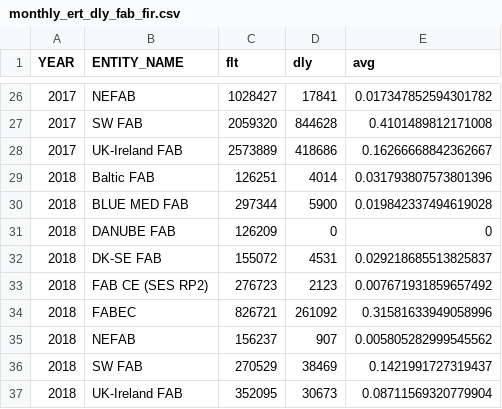
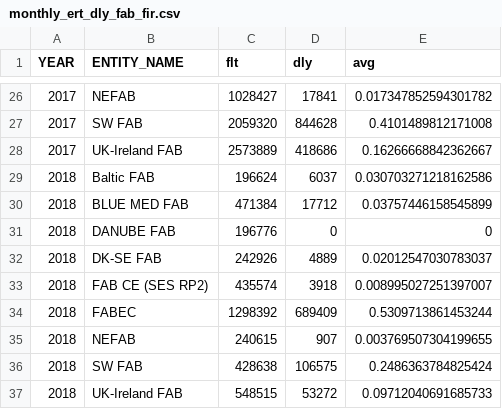
Before and after one commit to euctrl-pru/euctrl-pru.github.io, a CSV file: graphics/en-route_atfm_delay_fab/monthly_ert_dly_fab_fir.csv, drawn as a sheet; only a part is shown, gaps mark what is left out.

```diff
--- a/graphics/en-route_atfm_delay_fab/monthly_ert_dly_fab_fir.csv
+++ b/graphics/en-route_atfm_delay_fab/monthly_ert_dly_fab_fir.csv
@@ -28,10 +28,10 @@ YEAR,ENTITY_NAME,flt,dly,avg
 2017,UK-Ireland FAB,2573889,418686,0.16266668842362667
-2018,Baltic FAB,126251,4014,0.031793807573801396
-2018,BLUE MED FAB,297344,5900,0.019842337494619028
-2018,DANUBE FAB,126209,0,0
-2018,DK-SE FAB,155072,4531,0.029218685513825837
-2018,FAB CE (SES RP2),276723,2123,0.007671931859657492
-2018,FABEC,826721,261092,0.31581633949058996
-2018,NEFAB,156237,907,0.005805282999545562
-2018,SW FAB,270529,38469,0.1421991727319437
-2018,UK-Ireland FAB,352095,30673,0.08711569320779904
+2018,Baltic FAB,196624,6037,0.030703271218162586
+2018,BLUE MED FAB,471384,17712,0.03757446158545899
+2018,DANUBE FAB,196776,0,0
+2018,DK-SE FAB,242926,4889,0.02012547030783037
+2018,FAB CE (SES RP2),435574,3918,0.008995027251397007
+2018,FABEC,1298392,689409,0.5309713861453244
+2018,NEFAB,240615,907,0.003769507304199655
+2018,SW FAB,428638,106575,0.2486363784825424
+2018,UK-Ireland FAB,548515,53272,0.09712040691685733
```
Also changed, not shown: graphics/percent_movement_change/ert_flt_ansp.tsv, 31 other files.
